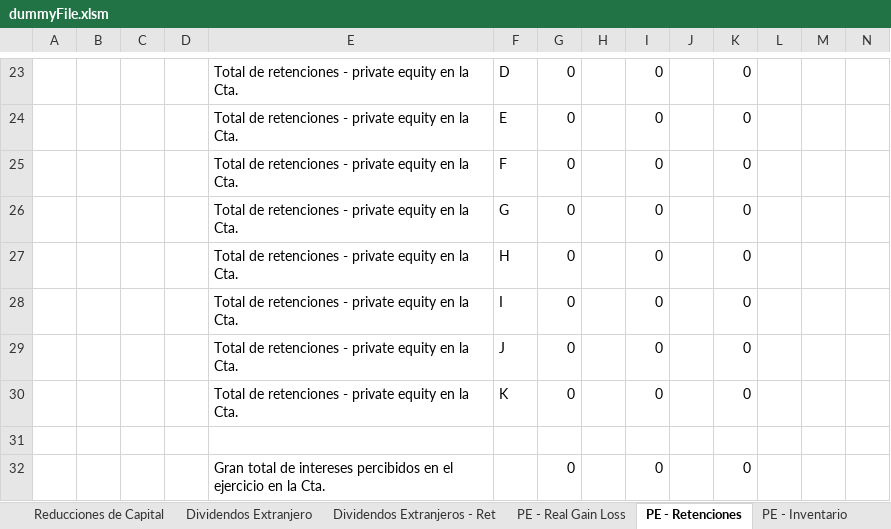
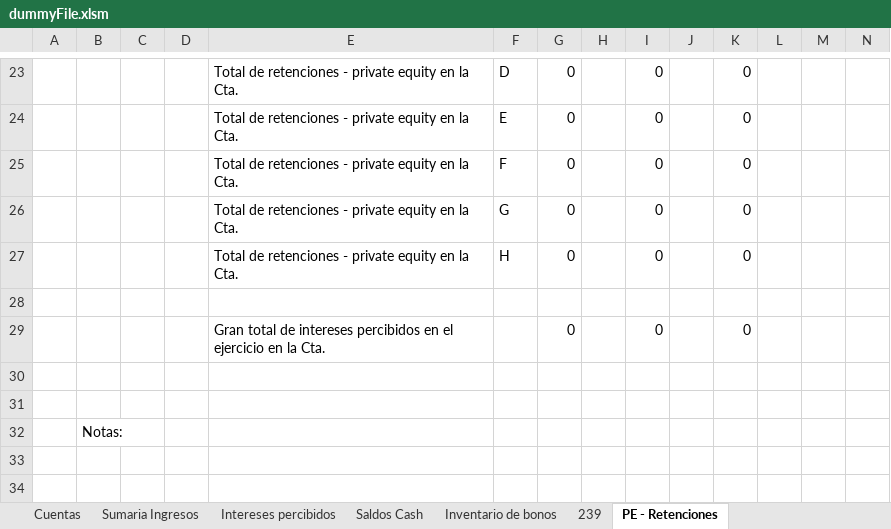
Before and after one commit to santiagoziel/CL, an Excel workbook: LP/dummyFile.xlsm, sheet PE - Retenciones, drawn as a sheet; only a part is shown, gaps mark what is left out; the shorter side is filled out with more unchanged rows; values as stored, in another font and other column widths than the file's, no borders; rows hold the shown columns only; the diff names each change by its address in the sheet, - before the commit and + after, or states it on an @@ line.

```diff
--- a/LP/dummyFile.xlsm (sheet PE - Retenciones)
+++ b/LP/dummyFile.xlsm (sheet PE - Retenciones)
@@ sheet tab hidden: Reducciones de Capital @@
@@ sheet tab hidden: Dividendos Extranjero @@
@@ sheet tab hidden: Dividendos Extranjeros - Ret @@
@@ sheet tab hidden: PE - Real Gain Loss @@
@@ sheet tab hidden: PE - Inventario @@
-row 28:  |  |  |  | Total de retenciones - private equity en la Cta. | I | 0 |  | 0 |  | 0
-row 29:  |  |  |  | Total de retenciones - private equity en la Cta. | J | 0 |  | 0 |  | 0
-row 30:  |  |  |  | Total de retenciones - private equity en la Cta. | K | 0 |  | 0 |  | 0
```
Also changed, not shown: sheet Saldos Cash, sheet Intereses percibidos, sheet Sumaria Ingresos, other sheet tabs, hidden cells, 2 other files.
